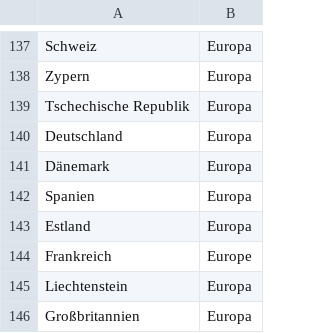
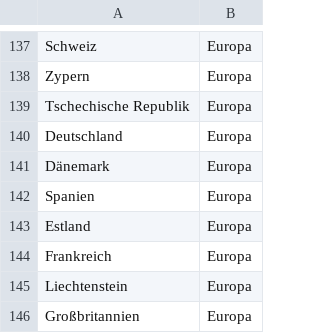
Before and after one commit to pombreda/data-mining, a CSV file: countries/land.csv, drawn as a sheet; only a part is shown, gaps mark what is left out.

Commit message:
fixed typo

```diff
--- a/countries/land.csv
+++ b/countries/land.csv
@@ -143,3 +143,3 @@
 "Estland";"Europa"
-"Frankreich";"Europe"
+"Frankreich";"Europa"
 "Liechtenstein";"Europa"
```
